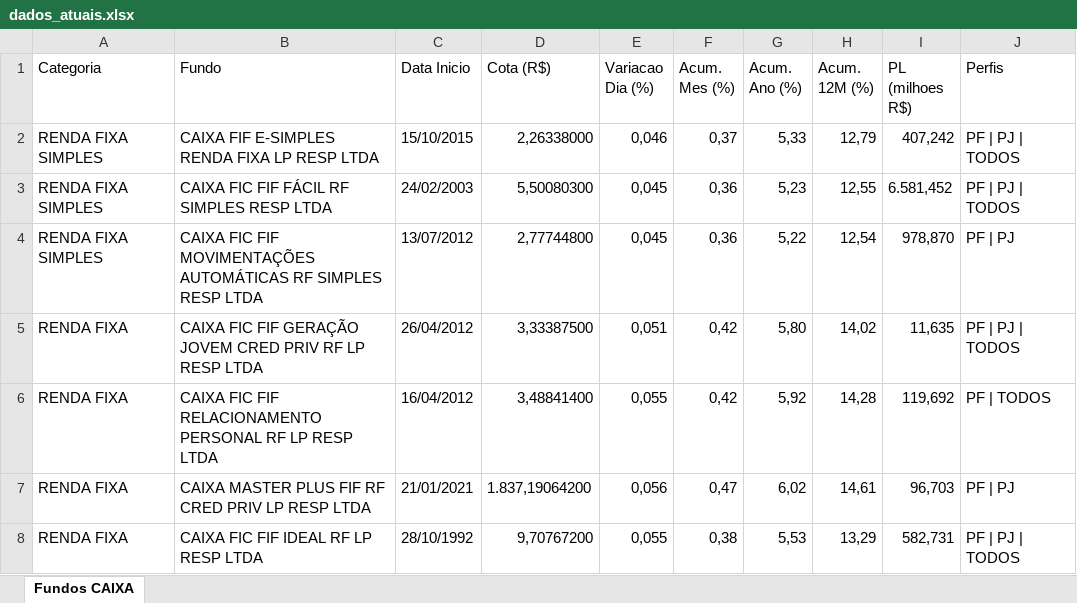
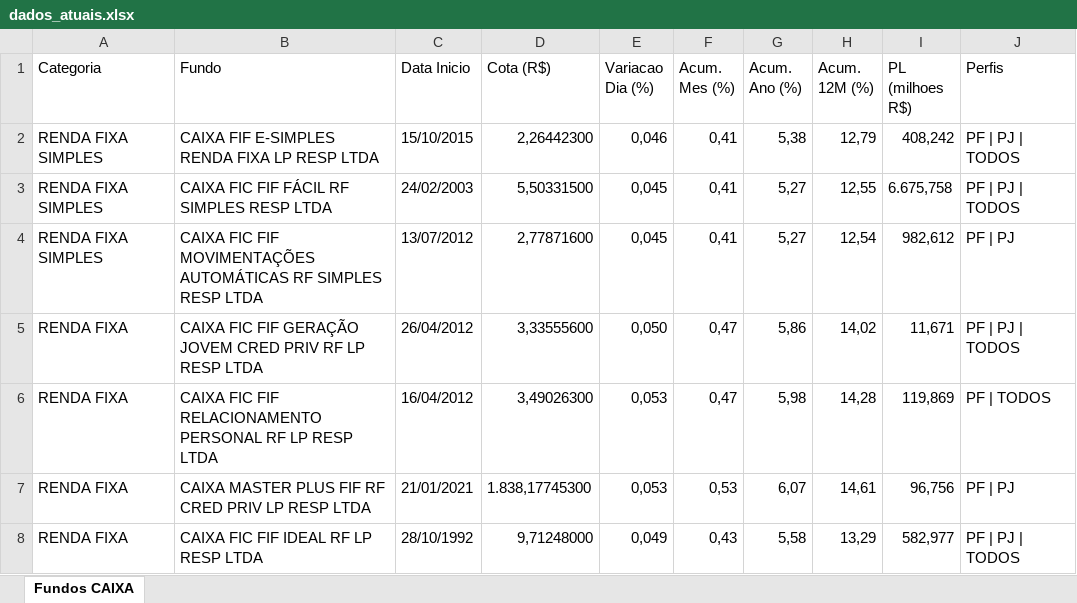
Before and after one commit to eltonprivatebanker/catalogo-fundos-caixa, an Excel workbook: dados_atuais.xlsx, sheet Fundos CAIXA, drawn as a sheet; only a part is shown; values as stored, in another font and other column widths than the file's, no cell formats; the diff covers the shown part only; the diff names each change by its address in the sheet, - before the commit and + after, or states it on an @@ line.

```diff
--- a/dados_atuais.xlsx (sheet Fundos CAIXA)
+++ b/dados_atuais.xlsx (sheet Fundos CAIXA)
-D2 (Cota (R$)): 2,26338000
+D2 (Cota (R$)): 2,26442300
-F2 (Acum. Mes (%)): 0,37
+F2 (Acum. Mes (%)): 0,41
-G2 (Acum. Ano (%)): 5,33
+G2 (Acum. Ano (%)): 5,38
-I2 (PL (milhoes R$)): 407,242
+I2 (PL (milhoes R$)): 408,242
-D3 (Cota (R$)): 5,50080300
+D3 (Cota (R$)): 5,50331500
-F3:F4 (Acum. Mes (%)): 0,36
+F3:F4 (Acum. Mes (%)): 0,41
-G3 (Acum. Ano (%)): 5,23
+G3 (Acum. Ano (%)): 5,27
-I3 (PL (milhoes R$)): 6.581,452
+I3 (PL (milhoes R$)): 6.675,758
-D4 (Cota (R$)): 2,77744800
+D4 (Cota (R$)): 2,77871600
-G4 (Acum. Ano (%)): 5,22
+G4 (Acum. Ano (%)): 5,27
-I4 (PL (milhoes R$)): 978,870
+I4 (PL (milhoes R$)): 982,612
-D5 (Cota (R$)): 3,33387500
+D5 (Cota (R$)): 3,33555600
-E5 (Variacao Dia (%)): 0,051
+E5 (Variacao Dia (%)): 0,050
-F5:F6 (Acum. Mes (%)): 0,42
+F5:F6 (Acum. Mes (%)): 0,47
-G5 (Acum. Ano (%)): 5,80
+G5 (Acum. Ano (%)): 5,86
-I5 (PL (milhoes R$)): 11,635
+I5 (PL (milhoes R$)): 11,671
-D6 (Cota (R$)): 3,48841400
+D6 (Cota (R$)): 3,49026300
-E6 (Variacao Dia (%)): 0,055
+E6 (Variacao Dia (%)): 0,053
-G6 (Acum. Ano (%)): 5,92
+G6 (Acum. Ano (%)): 5,98
-I6 (PL (milhoes R$)): 119,692
+I6 (PL (milhoes R$)): 119,869
-D7 (Cota (R$)): 1.837,19064200
+D7 (Cota (R$)): 1.838,17745300
-E7 (Variacao Dia (%)): 0,056
+E7 (Variacao Dia (%)): 0,053
-F7 (Acum. Mes (%)): 0,47
+F7 (Acum. Mes (%)): 0,53
-G7 (Acum. Ano (%)): 6,02
+G7 (Acum. Ano (%)): 6,07
-I7 (PL (milhoes R$)): 96,703
+I7 (PL (milhoes R$)): 96,756
-D8 (Cota (R$)): 9,70767200
+D8 (Cota (R$)): 9,71248000
-E8 (Variacao Dia (%)): 0,055
+E8 (Variacao Dia (%)): 0,049
-F8 (Acum. Mes (%)): 0,38
+F8 (Acum. Mes (%)): 0,43
-G8 (Acum. Ano (%)): 5,53
+G8 (Acum. Ano (%)): 5,58
-I8 (PL (milhoes R$)): 582,731
+I8 (PL (milhoes R$)): 582,977
```
Also changed, not shown: 987 edited cells elsewhere in this sheet, cell formats, 12 other files.
